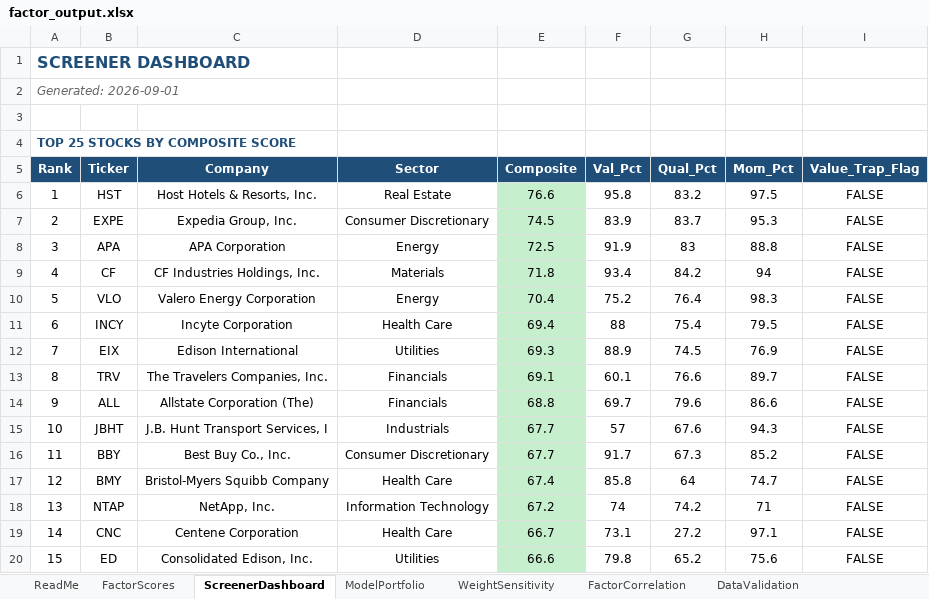
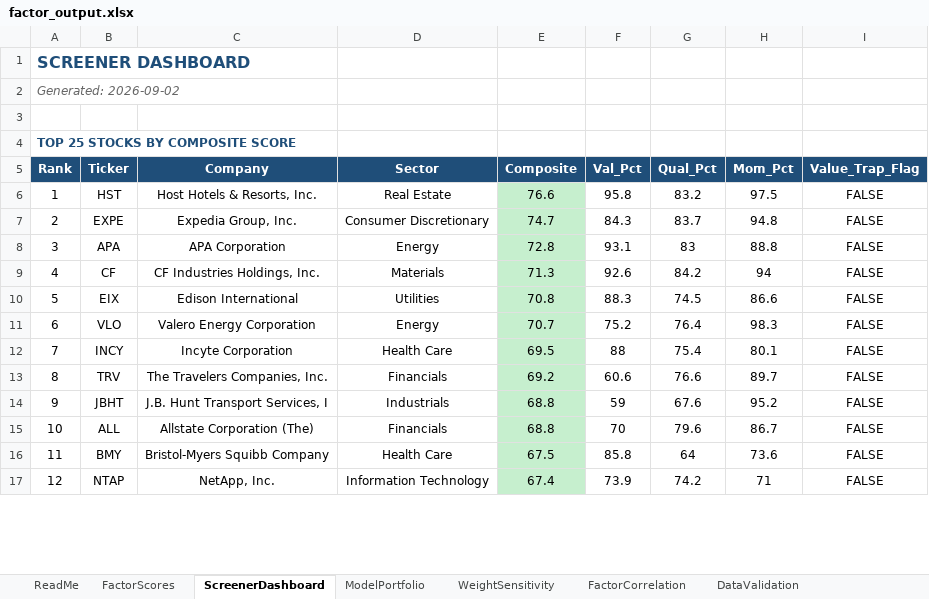
Before and after one commit to CalebSmit/screener-dashboard, an Excel workbook: factor_output.xlsx, sheet ScreenerDashboard, drawn as a sheet; only a part is shown; values as stored, in another font and other column widths than the file's, no borders; removed rows and columns are numbered as before the commit, all else as after; the diff covers the shown part only; the diff names each change by its address in the sheet, - before the commit and + after, or states it on an @@ line.

Commit message:
data: screener run 2026-09-02 - 502 scored, top: HST EXPE APA CF EIX

```diff
--- a/factor_output.xlsx (sheet ScreenerDashboard)
+++ b/factor_output.xlsx (sheet ScreenerDashboard)
-A2 (Rank): Generated: 2026-09-01
+A2 (Rank): Generated: 2026-09-02
-E7 (Composite): 74.5
+E7 (Composite): 74.7
-F7 (Val_Pct): 83.9
+F7 (Val_Pct): 84.3
-H7 (Mom_Pct): 95.3
+H7 (Mom_Pct): 94.8
-E8 (Composite): 72.5
+E8 (Composite): 72.8
-F8 (Val_Pct): 91.9
+F8 (Val_Pct): 93.1
-E9 (Composite): 71.8
+E9 (Composite): 71.3
-F9 (Val_Pct): 93.4
+F9 (Val_Pct): 92.6
+row 10: 5 | EIX | Edison International | Utilities | 70.8 | 88.3 | 74.5 | 86.6 | FALSE
-A11 (Rank): 5
+A11 (Rank): 6
-E11 (Composite): 70.4
+E11 (Composite): 70.7
-A12 (Rank): 6
+A12 (Rank): 7
-E12 (Composite): 69.4
+E12 (Composite): 69.5
-H12 (Mom_Pct): 79.5
+H12 (Mom_Pct): 80.1
-row 12: 7 | EIX | Edison International | Utilities | 69.3 | 88.9 | 74.5 | 76.9 | FALSE
-E13 (Composite): 69.1
+E13 (Composite): 69.2
-F13 (Val_Pct): 60.1
+F13 (Val_Pct): 60.6
+row 14: 9 | JBHT | J.B. Hunt Transport Services, I | Industrials | 68.8 | 59 | 67.6 | 95.2 | FALSE
-A15 (Rank): 9
+A15 (Rank): 10
-F15 (Val_Pct): 69.7
+F15 (Val_Pct): 70
-H15 (Mom_Pct): 86.6
+H15 (Mom_Pct): 86.7
-row 15: 10 | JBHT | J.B. Hunt Transport Services, I | Industrials | 67.7 | 57 | 67.6 | 94.3 | FALSE
-row 16: 11 | BBY | Best Buy Co., Inc. | Consumer Discretionary | 67.7 | 91.7 | 67.3 | 85.2 | FALSE
-A16 (Rank): 12
+A16 (Rank): 11
-E16 (Composite): 67.4
+E16 (Composite): 67.5
-H16 (Mom_Pct): 74.7
+H16 (Mom_Pct): 73.6
-A17 (Rank): 13
+A17 (Rank): 12
-E17 (Composite): 67.2
+E17 (Composite): 67.4
-F17 (Val_Pct): 74
+F17 (Val_Pct): 73.9
-row 19: 14 | CNC | Centene Corporation | Health Care | 66.7 | 73.1 | 27.2 | 97.1 | FALSE
-row 20: 15 | ED | Consolidated Edison, Inc. | Utilities | 66.6 | 79.8 | 65.2 | 75.6 | FALSE
```
Also changed, not shown: 8 added rows, 5 removed rows and 30 edited cells elsewhere in this sheet, sheet FactorScores, sheet FactorCorrelation, sheet DataValidation, sheet ModelPortfolio, sheet WeightSensitivity, 11 other files.
